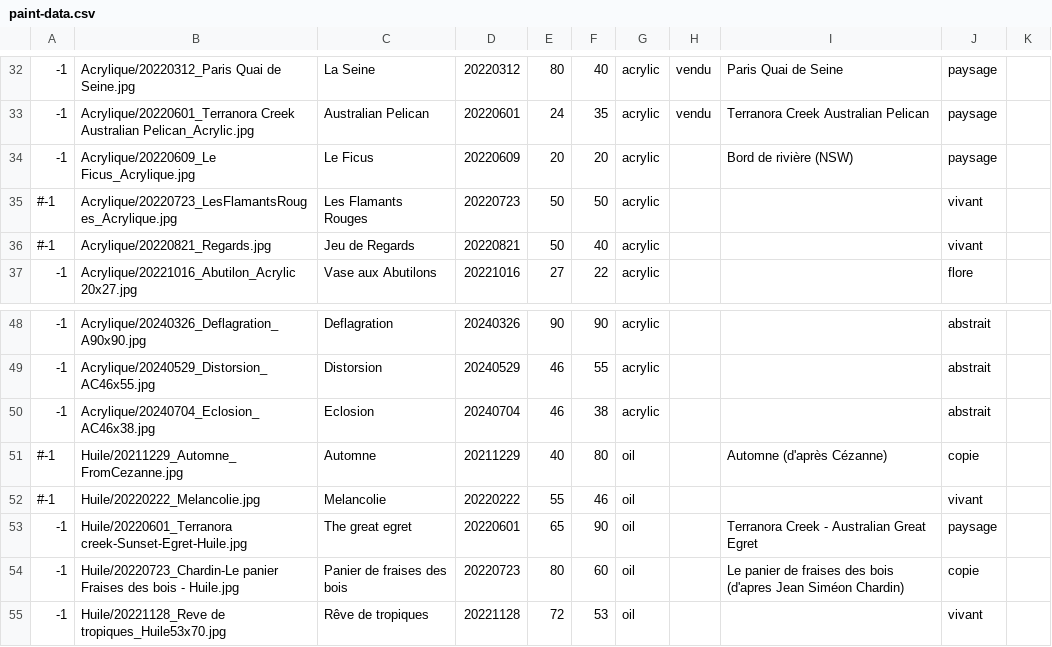
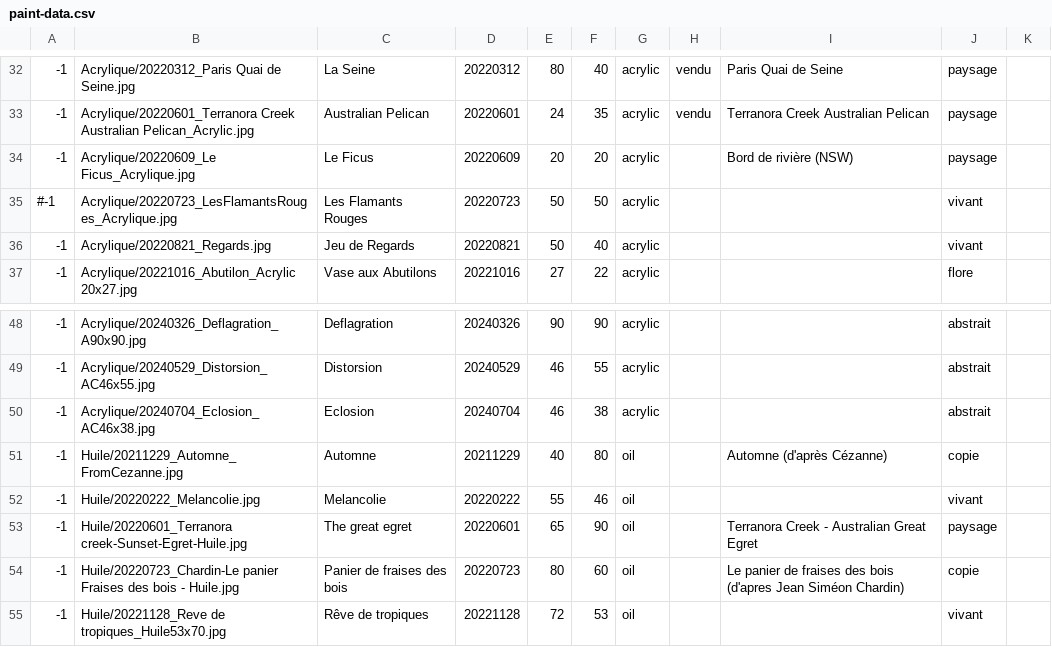
Before and after one commit to MichelEisenmann/gem-gallery, a CSV file: htdocs/public/images/paint-data.csv, drawn as a sheet; only a part is shown, gaps mark what is left out.

```diff
--- a/htdocs/public/images/paint-data.csv
+++ b/htdocs/public/images/paint-data.csv
@@ -35,3 +35,3 @@
 #-1;Acrylique/20220723_LesFlamantsRouges_Acrylique.jpg;Les Flamants Rouges;20220723;50;50;acrylic;; ;vivant
-#-1;Acrylique/20220821_Regards.jpg;Jeu de Regards;20220821;50;40;acrylic;; ;vivant
+-1;Acrylique/20220821_Regards.jpg;Jeu de Regards;20220821;50;40;acrylic;; ;vivant
 -1;Acrylique/20221016_Abutilon_Acrylic 20x27.jpg;Vase aux Abutilons;20221016;27;22;acrylic;; ;flore
@@ -50,4 +50,4 @@
 -1;Acrylique/20240704_Eclosion_AC46x38.jpg;Eclosion;20240704;46;38;acrylic;; ;abstrait
-#-1;Huile/20211229_Automne_FromCezanne.jpg;Automne;20211229;40;80;oil;;Automne (d'après Cézanne);copie
-#-1;Huile/20220222_Melancolie.jpg;Melancolie;20220222;55;46;oil;; ;vivant
+-1;Huile/20211229_Automne_FromCezanne.jpg;Automne;20211229;40;80;oil;;Automne (d'après Cézanne);copie
+-1;Huile/20220222_Melancolie.jpg;Melancolie;20220222;55;46;oil;; ;vivant
 -1;Huile/20220601_Terranora creek-Sunset-Egret-Huile.jpg;The great egret;20220601;65;90;oil;;Terranora Creek - Australian Great Egret;paysage
```
Also changed, not shown: 2 other files.
